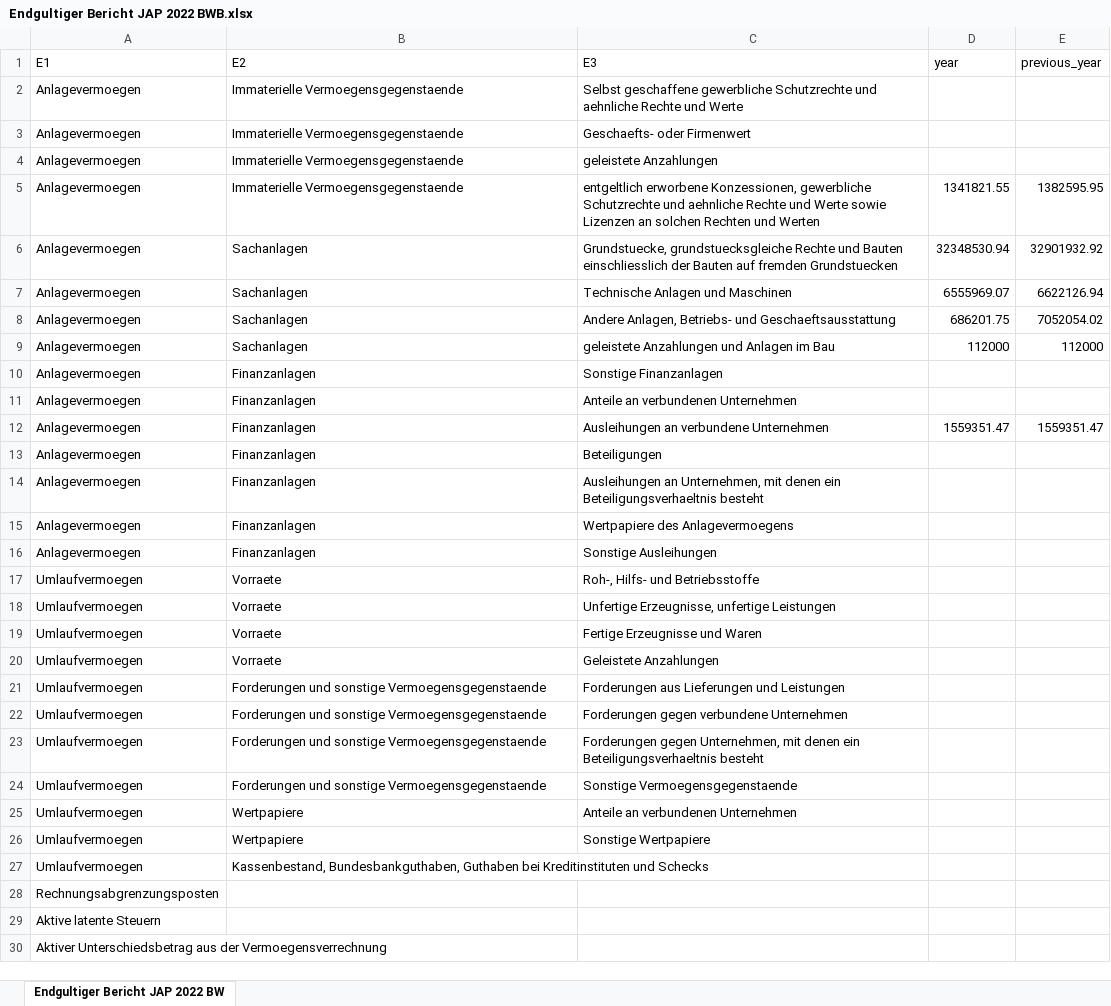
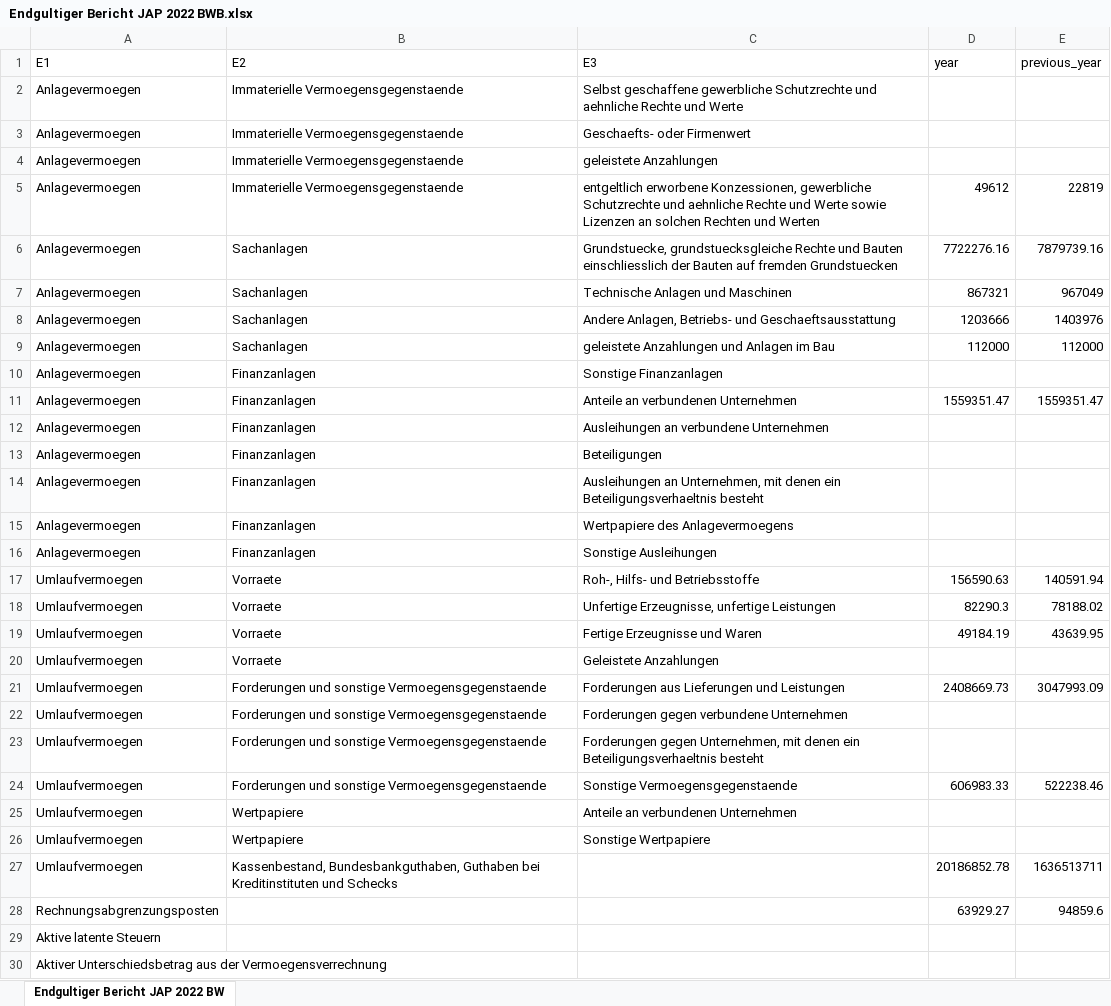
Before and after one commit to Famondir/Thesis, an Excel workbook: manual_download/Berliner Werstätten für Menschen mit Behinderung/Endgultiger Bericht JAP 2022 BWB.xlsx, sheet Endgultiger Bericht JAP 2022 BW, drawn as a sheet; values as stored, in another font and other column widths than the file's, no borders; removed rows and columns are numbered as before the commit, all else as after; the diff names each change by its address in the sheet, - before the commit and + after, or states it on an @@ line.

```diff
--- a/manual_download/Berliner Werstätten für Menschen mit Behinderung/Endgultiger Bericht JAP 2022 BWB.xlsx (sheet Endgultiger Bericht JAP 2022 BW)
+++ b/manual_download/Berliner Werstätten für Menschen mit Behinderung/Endgultiger Bericht JAP 2022 BWB.xlsx (sheet Endgultiger Bericht JAP 2022 BW)
-D5: 1341821.55
+D5: 49612
-E5: 1382595.95
+E5: 22819
-D6: 32348530.94
+D6: 7722276.16
-E6: 32901932.92
+E6: 7879739.16
-D7: 6555969.07
+D7: 867321
-E7: 6622126.94
+E7: 967049
-D8: 686201.75
+D8: 1203666
-E8: 7052054.02
+E8: 1403976
-D11: (empty)
+D11: 1559351.47
-E11: (empty)
+E11: 1559351.47
-D12: 1559351.47
+D12: (empty)
-E12: 1559351.47
+E12: (empty)
-D17: (empty)
+D17: 156590.63
-E17: (empty)
+E17: 140591.94
-D18: (empty)
+D18: 82290.3
-E18: (empty)
+E18: 78188.02
-D19: (empty)
+D19: 49184.19
-E19: (empty)
+E19: 43639.95
-D21: (empty)
+D21: 2408669.73
-E21: (empty)
+E21: 3047993.09
-D24: (empty)
+D24: 606983.33
-E24: (empty)
+E24: 522238.46
-D27: (empty)
+D27: 20186852.78
-E27: (empty)
+E27: 1636513711
-row 28: Rechnungsabgrenzungsposten
+row 28: Rechnungsabgrenzungsposten |  |  | 63929.27 | 94859.6
```
Also changed, not shown: manual_download/Amt für Statistik Berlin-Brandenburg/AP_Geschaeftsbericht_DE_2020_BBB.xlsx, manual_download/Berliner Bäder Betriebe/2018_Geschaeftsbericht_BBB.xlsx, 8 other files.
